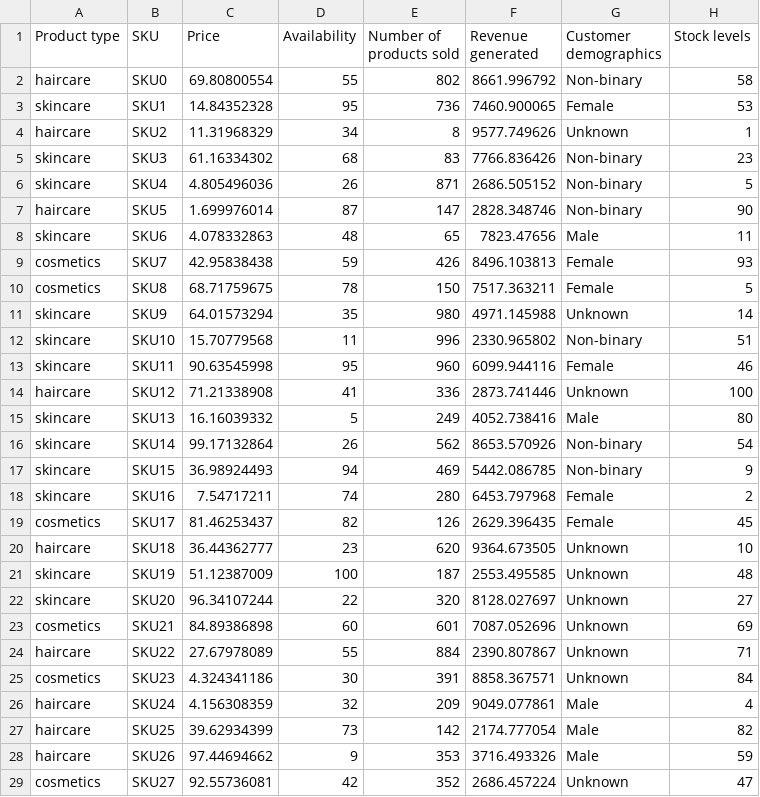
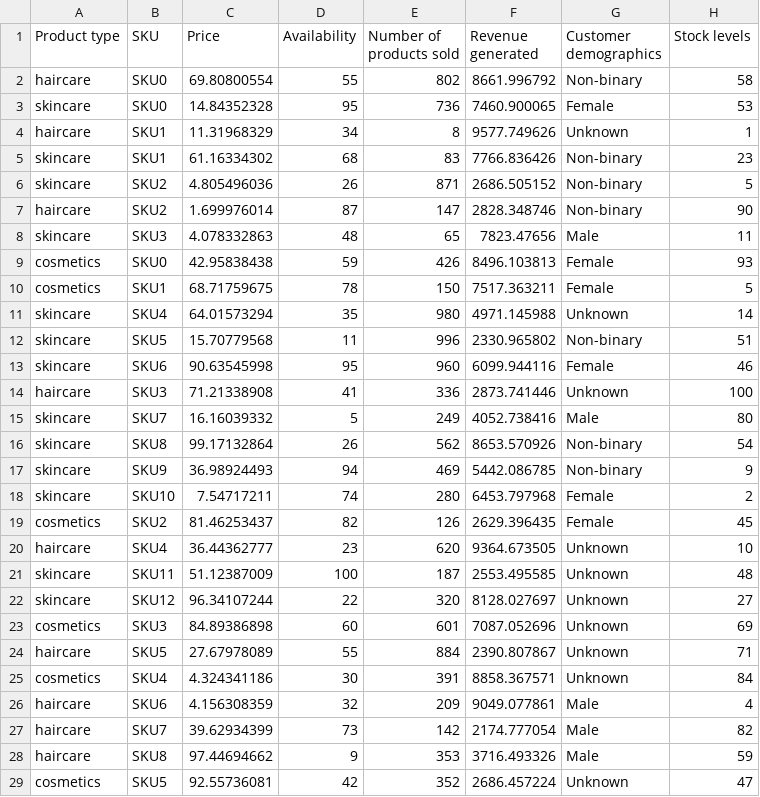
Before and after one commit to chitskate17/Supply-Chain-Analyzer, a CSV file: updated_supply_chain_data.csv, drawn as a sheet; only a part is shown; the diff covers the shown part only; the diff names each change by its address in the sheet, - before the commit and + after, or states it on an @@ line.

Commit message:
Add files via upload
updated dash app and prediction model that takes SKU analysis data as input in addition to existing input features. SKU uses the Random forest Regressor model

```diff
--- a/updated_supply_chain_data.csv
+++ b/updated_supply_chain_data.csv
-B3 (SKU): SKU1
+B3 (SKU): SKU0
-B4 (SKU): SKU2
+B4 (SKU): SKU1
-B5 (SKU): SKU3
+B5 (SKU): SKU1
-B6 (SKU): SKU4
+B6 (SKU): SKU2
-B7 (SKU): SKU5
+B7 (SKU): SKU2
-B8 (SKU): SKU6
+B8 (SKU): SKU3
-B9 (SKU): SKU7
+B9 (SKU): SKU0
-B10 (SKU): SKU8
+B10 (SKU): SKU1
-B11 (SKU): SKU9
+B11 (SKU): SKU4
-B12 (SKU): SKU10
+B12 (SKU): SKU5
-B13 (SKU): SKU11
+B13 (SKU): SKU6
-B14 (SKU): SKU12
+B14 (SKU): SKU3
-B15 (SKU): SKU13
+B15 (SKU): SKU7
-B16 (SKU): SKU14
+B16 (SKU): SKU8
-B17 (SKU): SKU15
+B17 (SKU): SKU9
-B18 (SKU): SKU16
+B18 (SKU): SKU10
-B19 (SKU): SKU17
+B19 (SKU): SKU2
-B20 (SKU): SKU18
+B20 (SKU): SKU4
-B21 (SKU): SKU19
+B21 (SKU): SKU11
-B22 (SKU): SKU20
+B22 (SKU): SKU12
-B23 (SKU): SKU21
+B23 (SKU): SKU3
-B24 (SKU): SKU22
+B24 (SKU): SKU5
-B25 (SKU): SKU23
+B25 (SKU): SKU4
-B26 (SKU): SKU24
+B26 (SKU): SKU6
-B27 (SKU): SKU25
+B27 (SKU): SKU7
-B28 (SKU): SKU26
+B28 (SKU): SKU8
-B29 (SKU): SKU27
+B29 (SKU): SKU5
```
Also changed, not shown: 72 edited cells elsewhere in this file, 2 other files.
